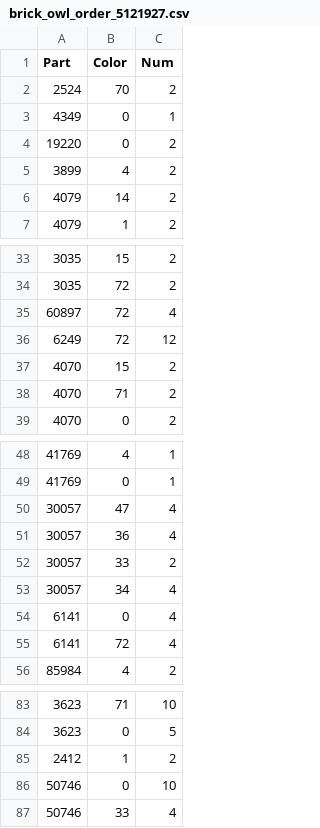
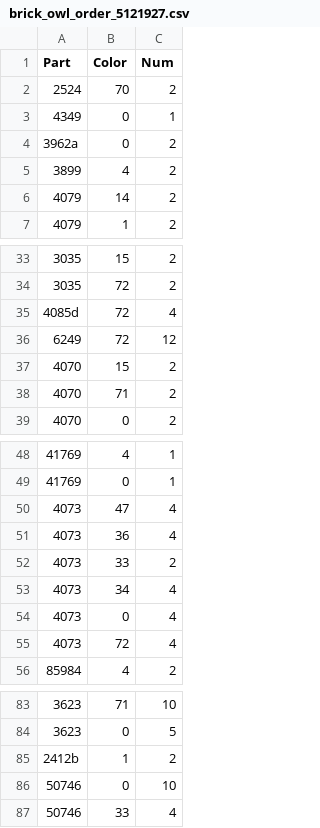
Before and after one commit to dgrant/brickowl2rebrickable, a CSV file: golden_master/brick_owl_order_5121927.csv, drawn as a sheet; only a part is shown, gaps mark what is left out.

```diff
--- a/golden_master/brick_owl_order_5121927.csv
+++ b/golden_master/brick_owl_order_5121927.csv
@@ -3,3 +3,3 @@ Part,Color,Num
 4349,0,1
-19220,0,2
+3962a,0,2
 3899,4,2
@@ -34,3 +34,3 @@ Part,Color,Num
 3035,72,2
-60897,72,4
+4085d,72,4
 6249,72,12
@@ -49,8 +49,8 @@ Part,Color,Num
 41769,0,1
-30057,47,4
-30057,36,4
-30057,33,2
-30057,34,4
-6141,0,4
-6141,72,4
+4073,47,4
+4073,36,4
+4073,33,2
+4073,34,4
+4073,0,4
+4073,72,4
 85984,4,2
@@ -84,3 +84,3 @@ Part,Color,Num
 3623,0,5
-2412,1,2
+2412b,1,2
 50746,0,10
```
Also changed, not shown: golden_master/brick_owl_order_6284979.csv, golden_master/brick_owl_order_8817894.csv, 12 other files.
